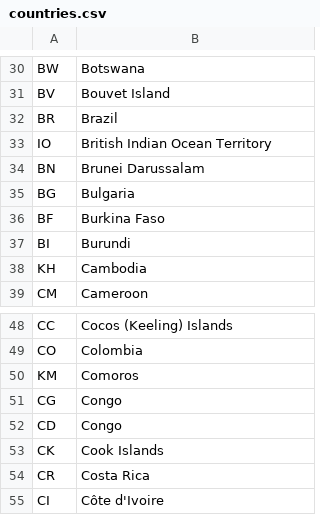
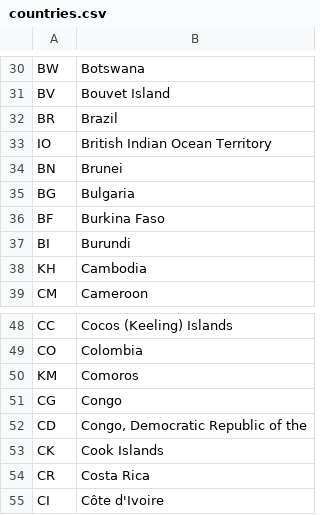
Before and after one commit to fnordoglargh/metametalmapper, a CSV file: countries.csv, drawn as a sheet; only a part is shown, gaps mark what is left out.

```diff
--- a/countries.csv
+++ b/countries.csv
@@ -33,3 +33,3 @@ BR;Brazil
 IO;British Indian Ocean Territory
-BN;Brunei Darussalam
+BN;Brunei
 BG;Bulgaria
@@ -51,3 +51,3 @@ KM;Comoros
 CG;Congo
-CD;Congo
+CD;Congo, Democratic Republic of the
 CK;Cook Islands
```
Also changed, not shown: 2 other files.
